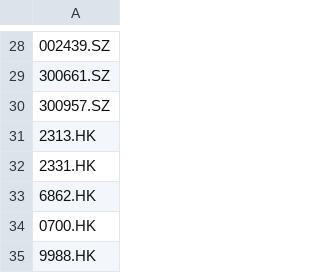
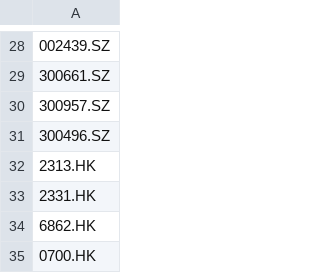
Before and after one commit to limhongwei/stocks, a CSV file: Stocks.csv, drawn as a sheet; only a part is shown, gaps mark what is left out; the shorter side is filled out with more unchanged rows; the diff names each change by its address in the sheet, - before the commit and + after, or states it on an @@ line.

Commit message:
Update Stocks.csv

```diff
--- a/Stocks.csv
+++ b/Stocks.csv
+row 31: 300496.SZ
```
